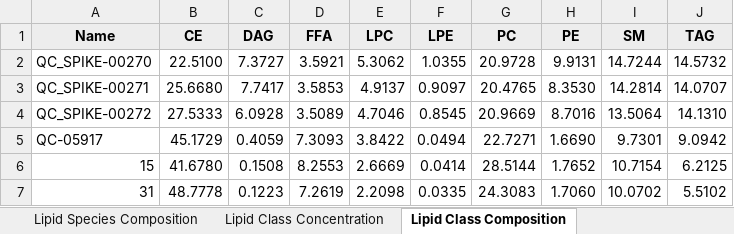
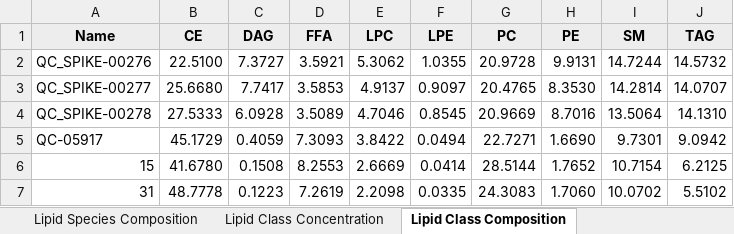
Before and after one commit to ricoderks/qc_lipidyzer, an Excel workbook: data/Results_BATCH3.xlsx, sheet Lipid Class Composition, drawn as a sheet; only a part is shown; values as stored, in another font and other column widths than the file's, no borders; 2 other sheets too large or unreadable and not compared; the diff names each change by its address in the sheet, - before the commit and + after, or states it on an @@ line.

```diff
--- a/data/Results_BATCH3.xlsx (sheet Lipid Class Composition)
+++ b/data/Results_BATCH3.xlsx (sheet Lipid Class Composition)
-A2 (Name): QC_SPIKE-00270
+A2 (Name): QC_SPIKE-00276
-A3 (Name): QC_SPIKE-00271
+A3 (Name): QC_SPIKE-00277
-A4 (Name): QC_SPIKE-00272
+A4 (Name): QC_SPIKE-00278
```
Also changed, not shown: sheet Lipid Class Concentration, sheet Fatty Acid Composition, sheet Fatty Acid Concentration, 2 other files.
